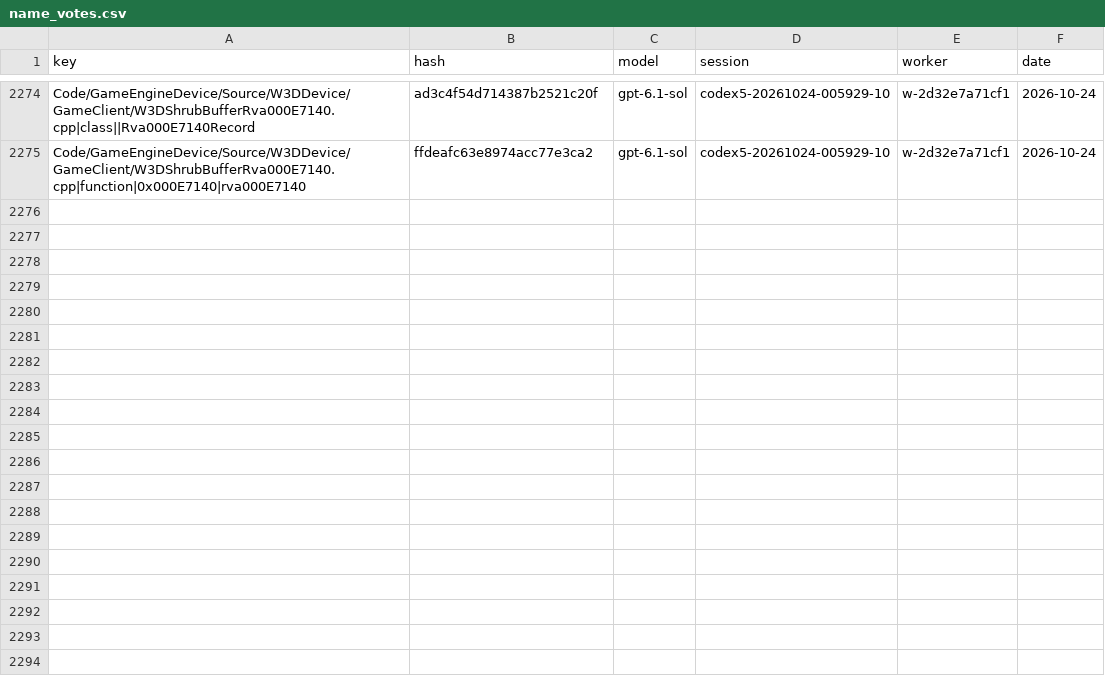
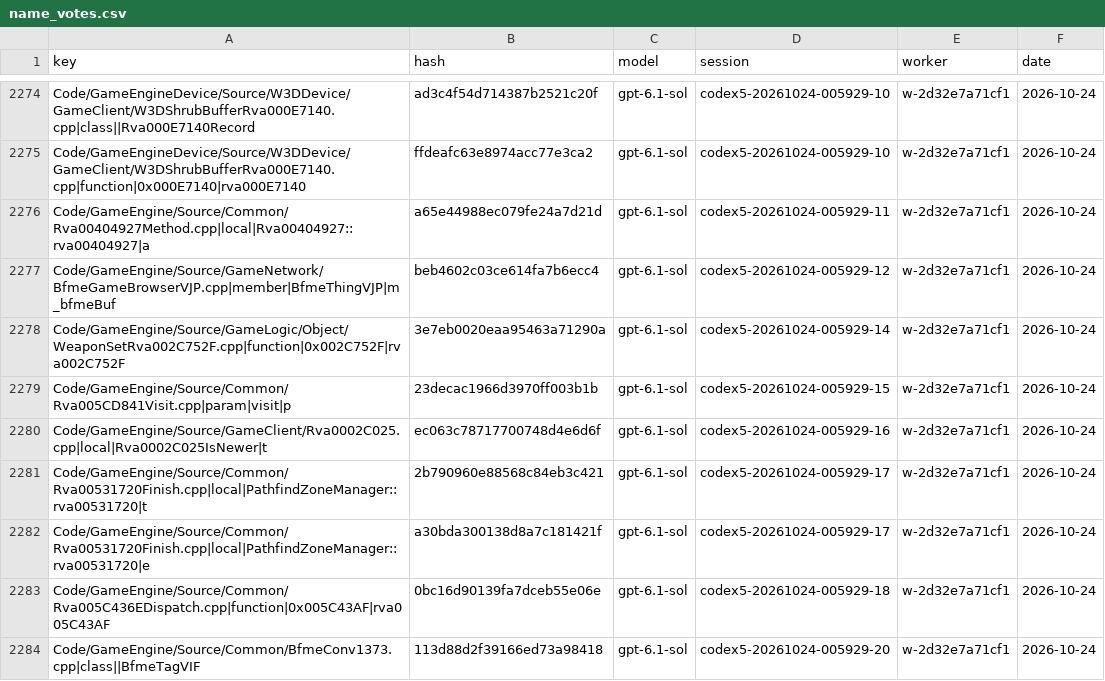
Before and after one commit to Alitryel/Open-BFME-2, a CSV file: reverse/name_votes.csv, drawn as a sheet; only a part is shown, gaps mark what is left out; the diff names each change by its address in the sheet, - before the commit and + after, or states it on an @@ line.

Commit message:
Record name votes (10 files, 9 keys)

```diff
--- a/reverse/name_votes.csv
+++ b/reverse/name_votes.csv
+row 2276: Code/GameEngine/Source/Common/Rva00404927Method.cpp|local|Rva00404927::rva00404927|a | a65e44988ec079fe24a7d21d | gpt-6.1-sol | codex5-20261024-005929-11 | w-2d32e7a71cf1 | 2026-10-24
+row 2277: Code/GameEngine/Source/GameNetwork/BfmeGameBrowserVJP.cpp|member|BfmeThingVJP|m_bfmeBuf | beb4602c03ce614fa7b6ecc4 | gpt-6.1-sol | codex5-20261024-005929-12 | w-2d32e7a71cf1 | 2026-10-24
+row 2278: Code/GameEngine/Source/GameLogic/Object/WeaponSetRva002C752F.cpp|function|0x002C752F|rva002C752F | 3e7eb0020eaa95463a71290a | gpt-6.1-sol | codex5-20261024-005929-14 | w-2d32e7a71cf1 | 2026-10-24
+row 2279: Code/GameEngine/Source/Common/Rva005CD841Visit.cpp|param|visit|p | 23decac1966d3970ff003b1b | gpt-6.1-sol | codex5-20261024-005929-15 | w-2d32e7a71cf1 | 2026-10-24
+row 2280: Code/GameEngine/Source/GameClient/Rva0002C025.cpp|local|Rva0002C025IsNewer|t | ec063c78717700748d4e6d6f | gpt-6.1-sol | codex5-20261024-005929-16 | w-2d32e7a71cf1 | 2026-10-24
+row 2281: Code/GameEngine/Source/Common/Rva00531720Finish.cpp|local|PathfindZoneManager::rva00531720|t | 2b790960e88568c84eb3c421 | gpt-6.1-sol | codex5-20261024-005929-17 | w-2d32e7a71cf1 | 2026-10-24
+row 2282: Code/GameEngine/Source/Common/Rva00531720Finish.cpp|local|PathfindZoneManager::rva00531720|e | a30bda300138d8a7c181421f | gpt-6.1-sol | codex5-20261024-005929-17 | w-2d32e7a71cf1 | 2026-10-24
+row 2283: Code/GameEngine/Source/Common/Rva005C436EDispatch.cpp|function|0x005C43AF|rva005C43AF | 0bc16d90139fa7dceb55e06e | gpt-6.1-sol | codex5-20261024-005929-18 | w-2d32e7a71cf1 | 2026-10-24
+row 2284: Code/GameEngine/Source/Common/BfmeConv1373.cpp|class||BfmeTagVIF | 113d88d2f39166ed73a98418 | gpt-6.1-sol | codex5-20261024-005929-20 | w-2d32e7a71cf1 | 2026-10-24
```
Also changed, not shown: reverse/name_agreed.csv.
